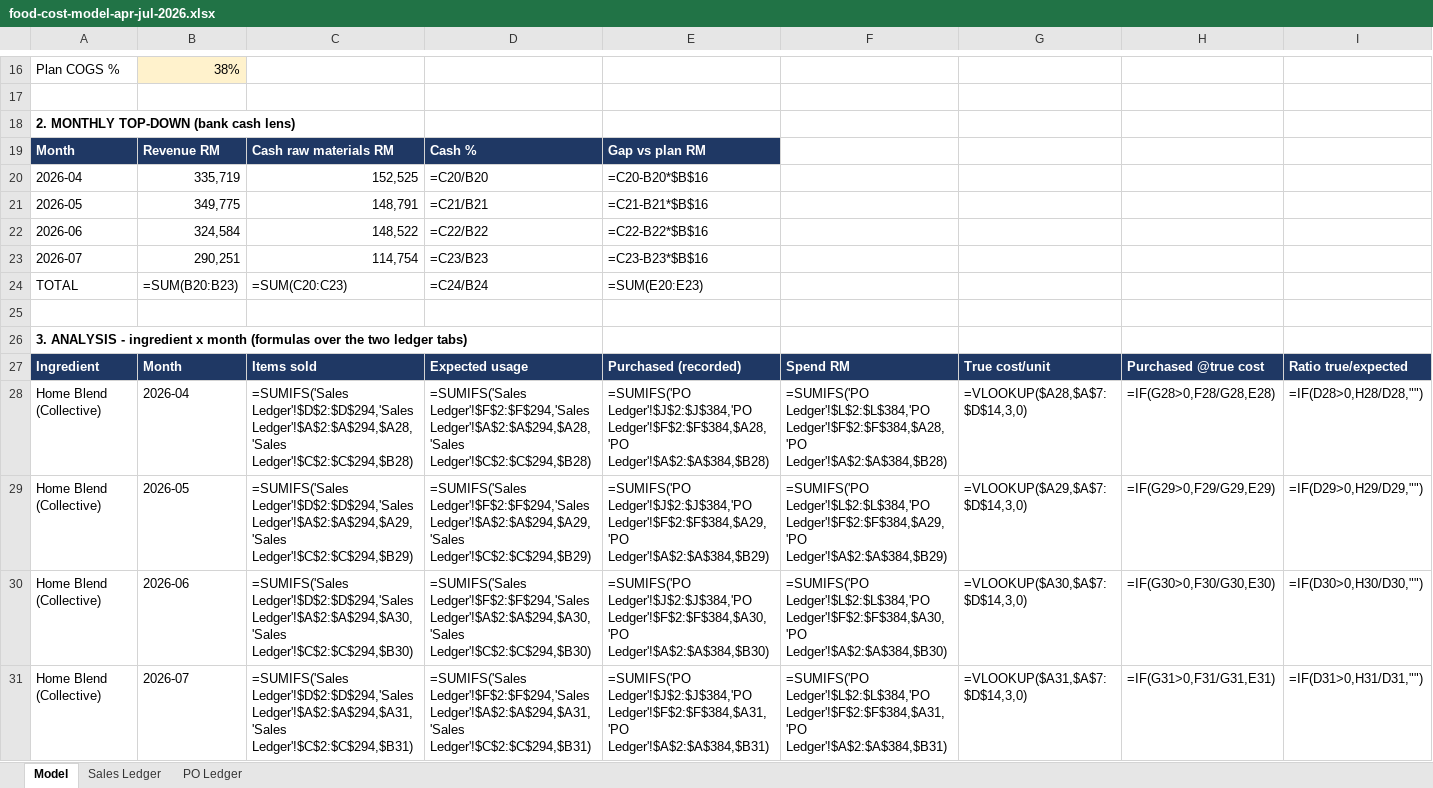
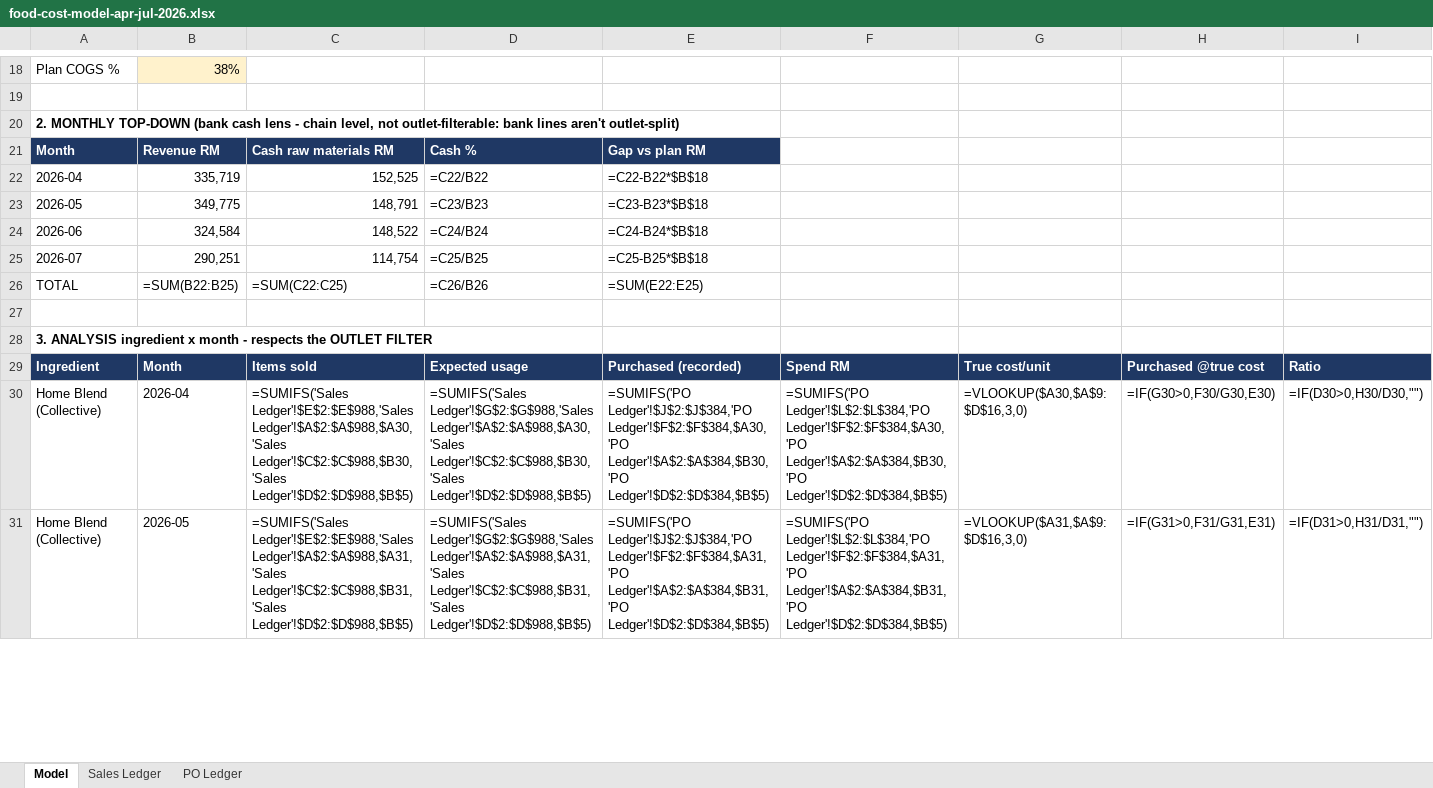
Before and after one commit to celsiuscoffee/celsius-ops, an Excel workbook: docs/data/food-cost-model-apr-jul-2026.xlsx, sheet Model, drawn as a sheet; only a part is shown, gaps mark what is left out; values as stored, in another font and other column widths than the file's, no borders; formulas without a stored value are shown as written; removed rows and columns are numbered as before the commit, all else as after; rows hold the shown columns only; the diff covers the shown part only; the diff names each change by its address in the sheet, - before the commit and + after, or states it on an @@ line.

```diff
--- a/docs/data/food-cost-model-apr-jul-2026.xlsx (sheet Model)
+++ b/docs/data/food-cost-model-apr-jul-2026.xlsx (sheet Model)
-A20: …(bank cash lens)
+A20: …(bank cash lens - chain level, not outlet-filterable: bank lines aren't outlet-split)
-D22: =C20/B20
+D22: =C22/B22
-E22: =C20-B20*$B$16
+E22: =C22-B22*$B$18
-D23: =C21/B21
+D23: =C23/B23
-E23: =C21-B21*$B$16
+E23: =C23-B23*$B$18
-D24: =C22/B22
+D24: =C24/B24
-E24: =C22-B22*$B$16
+E24: =C24-B24*$B$18
-D25: =C23/B23
+D25: =C25/B25
-E25: =C23-B23*$B$16
+E25: =C25-B25*$B$18
-B26: =SUM(B20:B23)
+B26: =SUM(B22:B25)
-C26: =SUM(C20:C23)
+C26: =SUM(C22:C25)
-D26: =C24/B24
+D26: =C26/B26
-E26: =SUM(E20:E23)
+E26: =SUM(E22:E25)
-A28: 3. ANALYSIS - ingredient x month (formulas over the two ledger tabs)
+A28: 3. ANALYSIS ingredient x month - respects the OUTLET FILTER
-I29: Ratio true/expected
+I29: Ratio
-row 28: Home Blend (Collective) | 2026-04 | =SUMIFS('Sales Ledger'!$D$2:$D$294,'Sales Ledger'!$A$2:$A$294,$A28,'Sales Ledger'!$C$2:$C$294,$B28) | =SUMIFS('Sales Ledger'!$F$2:$F$294,'Sales Ledger'!$A$2:$A$294,$A28,'Sales Ledger'!$C$2:$C$294,$B28) | =SUMIFS('PO Ledger'!$J$2:$J$384,'PO Ledger'!$F$2:$F$384,$A28,'PO Ledger'!$A$2:$A$384,$B28) | =SUMIFS('PO Ledger'!$L$2:$L$384,'PO Ledger'!$F$2:$F$384,$A28,'PO Ledger'!$A$2:$A$384,$B28) | =VLOOKUP($A28,$A$7:$D$14,3,0) | =IF(G28>0,F28/G28,E28) | =IF(D28>0,H28/D28,"")
-row 29: Home Blend (Collective) | 2026-05 | =SUMIFS('Sales Ledger'!$D$2:$D$294,'Sales Ledger'!$A$2:$A$294,$A29,'Sales Ledger'!$C$2:$C$294,$B29) | =SUMIFS('Sales Ledger'!$F$2:$F$294,'Sales Ledger'!$A$2:$A$294,$A29,'Sales Ledger'!$C$2:$C$294,$B29) | =SUMIFS('PO Ledger'!$J$2:$J$384,'PO Ledger'!$F$2:$F$384,$A29,'PO Ledger'!$A$2:$A$384,$B29) | =SUMIFS('PO Ledger'!$L$2:$L$384,'PO Ledger'!$F$2:$F$384,$A29,'PO Ledger'!$A$2:$A$384,$B29) | =VLOOKUP($A29,$A$7:$D$14,3,0) | =IF(G29>0,F29/G29,E29) | =IF(D29>0,H29/D29,"")
-B30: 2026-06
+B30: 2026-04
-C30: =SUMIFS('Sales Ledger'!$D$2:$D$294,'Sales Ledger'!$A$2:$A$294,$A30,'Sales Ledger'!$C$2:$C$294,$B30)
+C30: =SUMIFS('Sales Ledger'!$E$2:$E$988,'Sales Ledger'!$A$2:$A$988,$A30,'Sales Ledger'!$C$2:$C$988,$B30,'Sales Ledger'!$D$2:$D$988,$B$5)
-D30: =SUMIFS('Sales Ledger'!$F$2:$F$294,'Sales Ledger'!$A$2:$A$294,$A30,'Sales Ledger'!$C$2:$C$294,$B30)
+D30: =SUMIFS('Sales Ledger'!$G$2:$G$988,'Sales Ledger'!$A$2:$A$988,$A30,'Sales Ledger'!$C$2:$C$988,$B30,'Sales Ledger'!$D$2:$D$988,$B$5)
-E30: …Ledger'!$J$2:$J$384,'PO Ledger'!$F$2:$F$384,$A30,'PO Ledger'!$A$2:$A$384,$B30)
+E30: …Ledger'!$J$2:$J$384,'PO Ledger'!$F$2:$F$384,$A30,'PO Ledger'!$A$2:$A$384,$B30,'PO Ledger'!$D$2:$D$384,$B$5)
-F30: …Ledger'!$L$2:$L$384,'PO Ledger'!$F$2:$F$384,$A30,'PO Ledger'!$A$2:$A$384,$B30)
+F30: …Ledger'!$L$2:$L$384,'PO Ledger'!$F$2:$F$384,$A30,'PO Ledger'!$A$2:$A$384,$B30,'PO Ledger'!$D$2:$D$384,$B$5)
-G30: =VLOOKUP($A30,$A$7:$D$14,3,0)
+G30: =VLOOKUP($A30,$A$9:$D$16,3,0)
-B31: 2026-07
+B31: 2026-05
-C31: =SUMIFS('Sales Ledger'!$D$2:$D$294,'Sales Ledger'!$A$2:$A$294,$A31,'Sales Ledger'!$C$2:$C$294,$B31)
+C31: =SUMIFS('Sales Ledger'!$E$2:$E$988,'Sales Ledger'!$A$2:$A$988,$A31,'Sales Ledger'!$C$2:$C$988,$B31,'Sales Ledger'!$D$2:$D$988,$B$5)
-D31: =SUMIFS('Sales Ledger'!$F$2:$F$294,'Sales Ledger'!$A$2:$A$294,$A31,'Sales Ledger'!$C$2:$C$294,$B31)
+D31: =SUMIFS('Sales Ledger'!$G$2:$G$988,'Sales Ledger'!$A$2:$A$988,$A31,'Sales Ledger'!$C$2:$C$988,$B31,'Sales Ledger'!$D$2:$D$988,$B$5)
-E31: …Ledger'!$J$2:$J$384,'PO Ledger'!$F$2:$F$384,$A31,'PO Ledger'!$A$2:$A$384,$B31)
+E31: …Ledger'!$J$2:$J$384,'PO Ledger'!$F$2:$F$384,$A31,'PO Ledger'!$A$2:$A$384,$B31,'PO Ledger'!$D$2:$D$384,$B$5)
-F31: …Ledger'!$L$2:$L$384,'PO Ledger'!$F$2:$F$384,$A31,'PO Ledger'!$A$2:$A$384,$B31)
+F31: …Ledger'!$L$2:$L$384,'PO Ledger'!$F$2:$F$384,$A31,'PO Ledger'!$A$2:$A$384,$B31,'PO Ledger'!$D$2:$D$384,$B$5)
-G31: =VLOOKUP($A31,$A$7:$D$14,3,0)
+G31: =VLOOKUP($A31,$A$9:$D$16,3,0)
```
Also changed, not shown: 17 added rows, 2 removed rows and 221 edited cells elsewhere in this sheet, sheet Sales Ledger, sheet PO Ledger, 1 other file.
